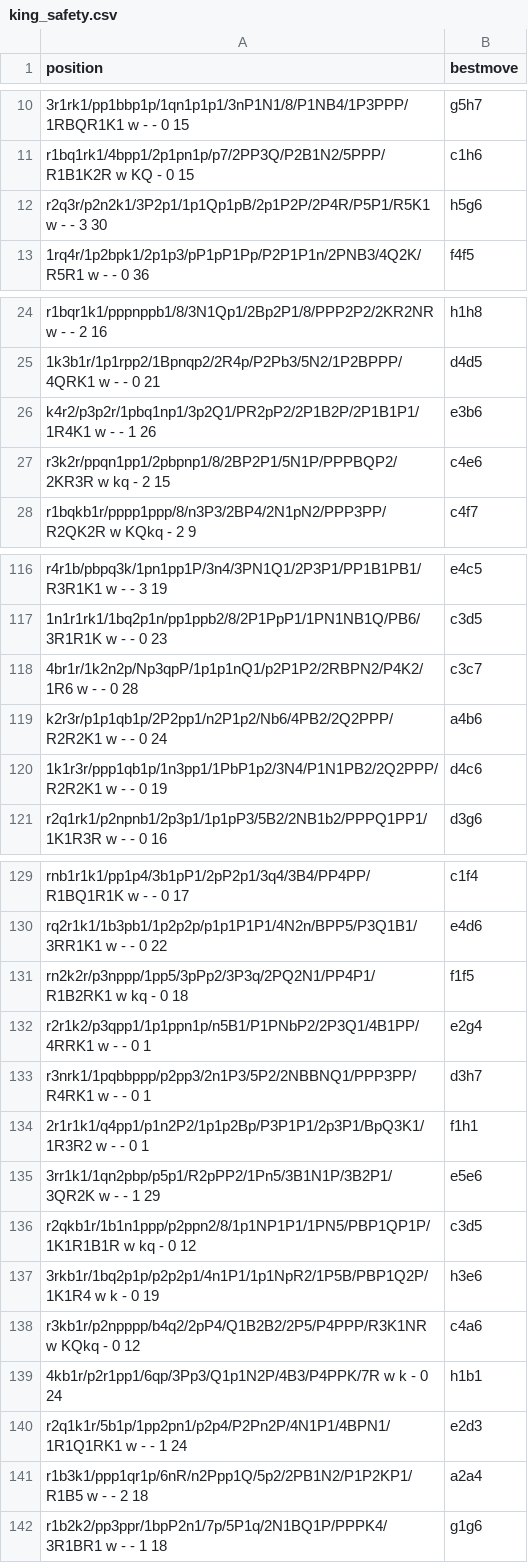
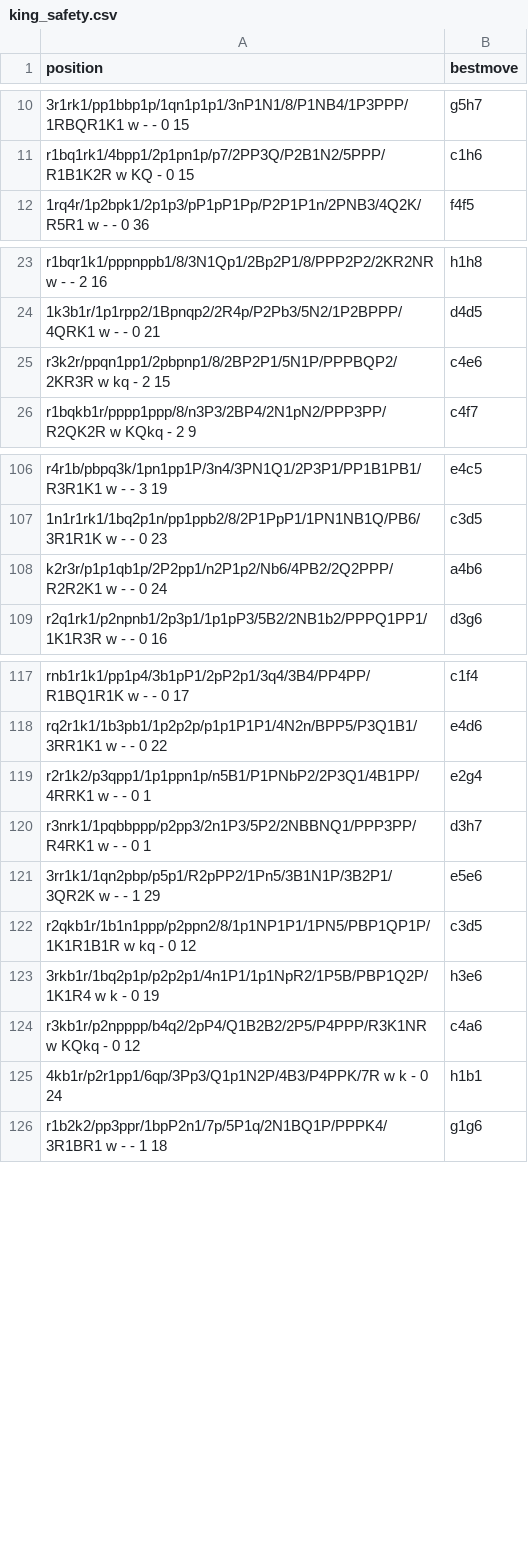
Before and after one commit to martinnovaak/enginetest, a CSV file: king_safety.csv, drawn as a sheet; only a part is shown, gaps mark what is left out; removed rows and columns are numbered as before the commit, all else as after; the diff covers the shown part only; the diff names each change by its address in the sheet, - before the commit and + after, or states it on an @@ line.

```diff
--- a/king_safety.csv
+++ b/king_safety.csv
-row 12: r2q3r/p2n2k1/3P2p1/1p1Qp1pB/2p1P2P/2P4R/P5P1/R5K1 w - - 3 30 | h5g6
-row 26: k4r2/p3p2r/1pbq1np1/3p2Q1/PR2pP2/2P1B2P/2P1B1P1/1R4K1 w - - 1 26 | e3b6
-row 118: 4br1r/1k2n2p/Np3qpP/1p1p1nQ1/p2P1P2/2RBPN2/P4K2/1R6 w - - 0 28 | c3c7
-row 120: 1k1r3r/ppp1qb1p/1n3pp1/1PbP1p2/3N4/P1N1PB2/2Q2PPP/R2R2K1 w - - 0 19 | d4c6
-row 131: rn2k2r/p3nppp/1pp5/3pPp2/3P3q/2PQ2N1/PP4P1/R1B2RK1 w kq - 0 18 | f1f5
-row 134: 2r1r1k1/q4pp1/p1n2P2/1p1p2Bp/P3P1P1/2p3P1/BpQ3K1/1R3R2 w - - 0 1 | f1h1
-row 140: r2q1k1r/5b1p/1pp2pn1/p2p4/P2Pn2P/4N1P1/4BPN1/1R1Q1RK1 w - - 1 24 | e2d3
-row 141: r1b3k1/ppp1qr1p/6nR/n2Ppp1Q/5p2/2PB1N2/P1P2KP1/R1B5 w - - 2 18 | a2a4
```
Also changed, not shown: 13 added rows and 8 removed rows elsewhere in this file, positional_sacrifices.csv.
